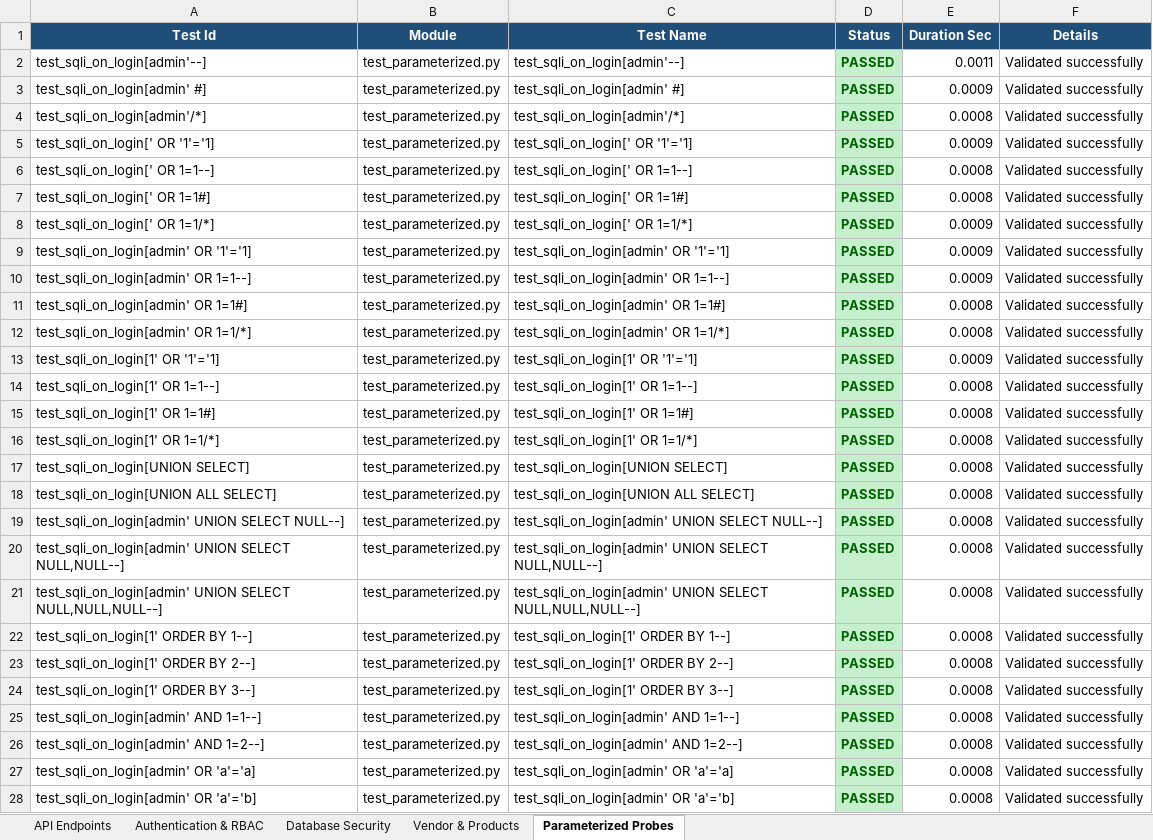
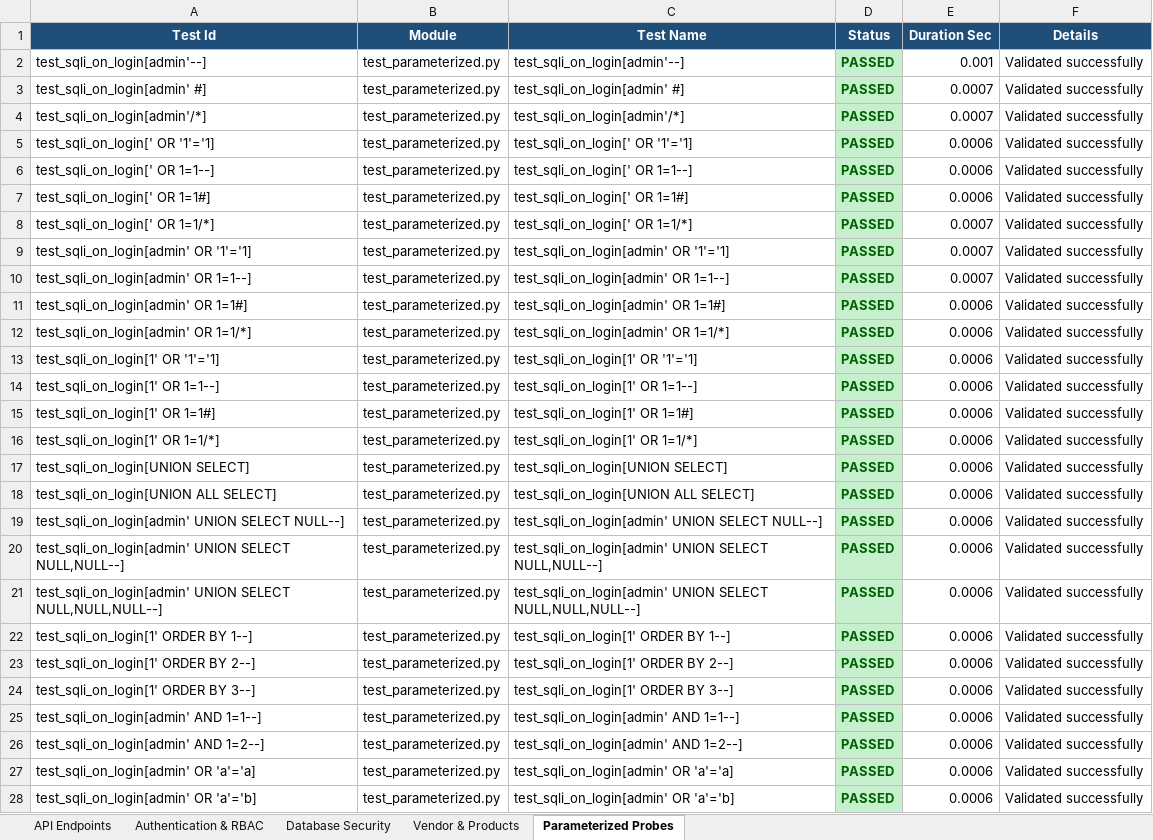
Before and after one commit to Santhoshbabu009/AeroAssistAI, an Excel workbook: Test_Results/Backend_Report.xlsx, sheet Parameterized Probes, drawn as a sheet; only a part is shown; values as stored, in another font and other column widths than the file's, no borders; the diff covers the shown part only; the diff names each change by its address in the sheet, - before the commit and + after, or states it on an @@ line.

```diff
--- a/Test_Results/Backend_Report.xlsx (sheet Parameterized Probes)
+++ b/Test_Results/Backend_Report.xlsx (sheet Parameterized Probes)
-E2 (Duration Sec): 0.0011
+E2 (Duration Sec): 0.001
-E3 (Duration Sec): 0.0009
+E3 (Duration Sec): 0.0007
-E4 (Duration Sec): 0.0008
+E4 (Duration Sec): 0.0007
-E5 (Duration Sec): 0.0009
+E5 (Duration Sec): 0.0006
-E6:E7 (Duration Sec): 0.0008
+E6:E7 (Duration Sec): 0.0006
-E8:E10 (Duration Sec): 0.0009
+E8:E10 (Duration Sec): 0.0007
-E11:E12 (Duration Sec): 0.0008
+E11:E12 (Duration Sec): 0.0006
-E13 (Duration Sec): 0.0009
+E13 (Duration Sec): 0.0006
-E14:E28 (Duration Sec): 0.0008
+E14:E28 (Duration Sec): 0.0006
```
Also changed, not shown: 245 edited cells elsewhere in this sheet, sheet Database Security, sheet API Endpoints, sheet Authentication & RBAC, sheet Vendor & Products, Test_Results/Code_Quality_Report.xlsx, Test_Results/Dependency_Report.xlsx, 5 other files.
